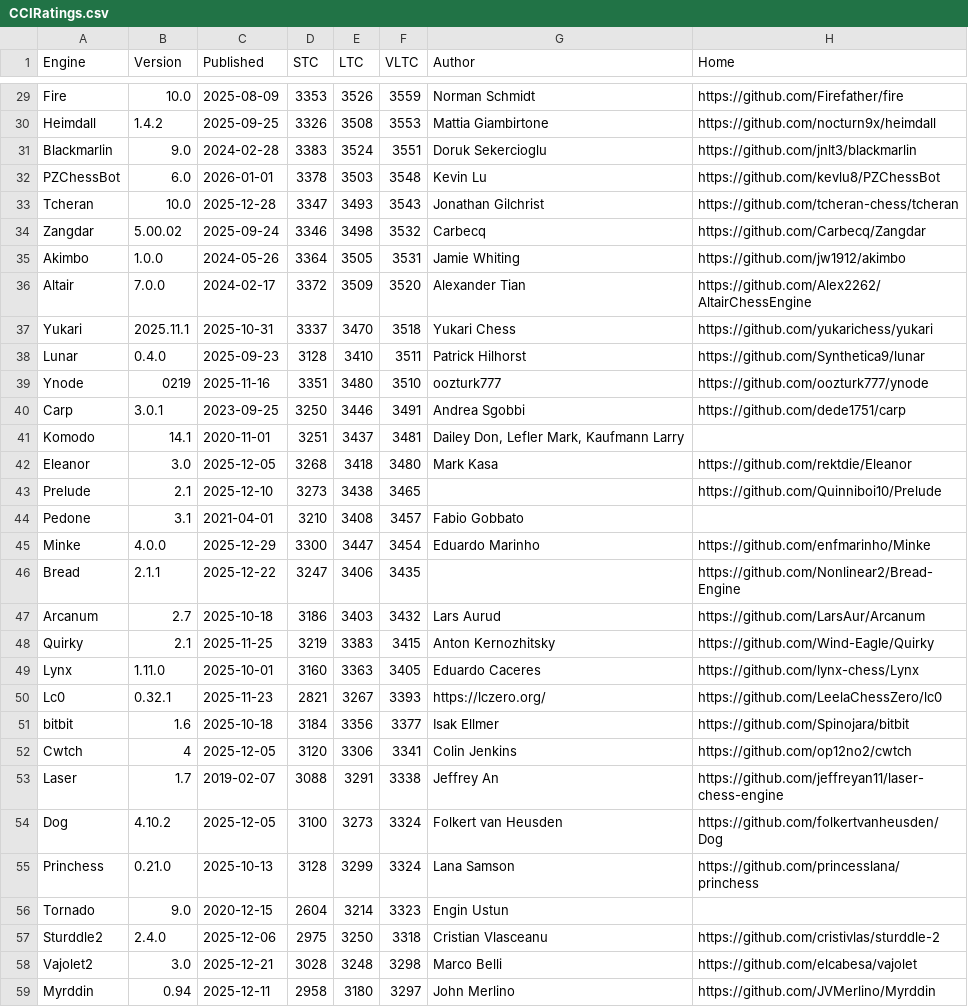
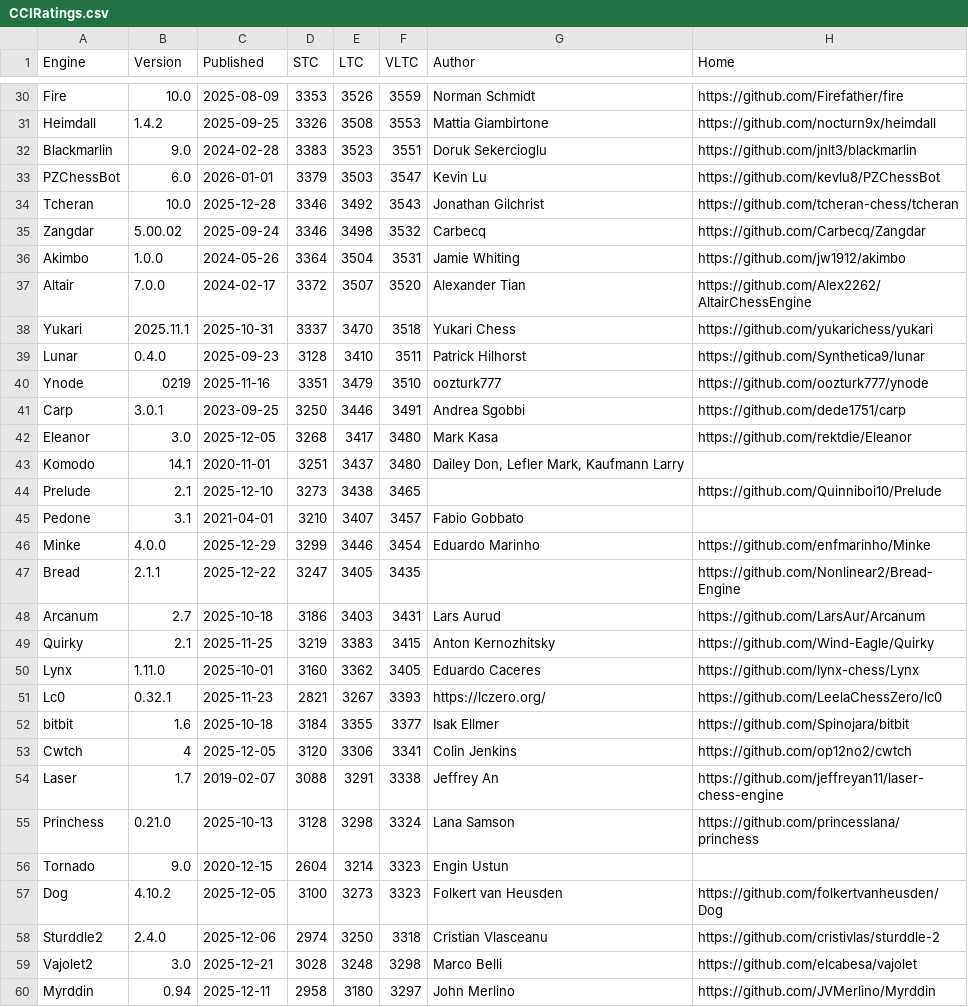
Before and after one commit to computer-chess-index/cci, a CSV file: lists/CCIRatings.csv, drawn as a sheet; only a part is shown, gaps mark what is left out; the diff covers the shown part only.

Commit message:
Update CCI Ratings (ELO VLTC) - 2026-01-04

```diff
--- a/lists/CCIRatings.csv
+++ b/lists/CCIRatings.csv
@@ -30,29 +31,29 @@ Fire,10.0,2025-08-09,3353,3526,3559,Norman Schmidt,https://github.com/Firefather
 Heimdall,1.4.2,2025-09-25,3326,3508,3553,Mattia Giambirtone,https://github.com/nocturn9x/heimdall
-Blackmarlin,9.0,2024-02-28,3383,3524,3551,Doruk Sekercioglu,https://github.com/jnlt3/blackmarlin
-PZChessBot,6.0,2026-01-01,3378,3503,3548,Kevin Lu,https://github.com/kevlu8/PZChessBot
-Tcheran,10.0,2025-12-28,3347,3493,3543,Jonathan Gilchrist,https://github.com/tcheran-chess/tcheran
+Blackmarlin,9.0,2024-02-28,3383,3523,3551,Doruk Sekercioglu,https://github.com/jnlt3/blackmarlin
+PZChessBot,6.0,2026-01-01,3379,3503,3547,Kevin Lu,https://github.com/kevlu8/PZChessBot
+Tcheran,10.0,2025-12-28,3346,3492,3543,Jonathan Gilchrist,https://github.com/tcheran-chess/tcheran
 Zangdar,5.00.02,2025-09-24,3346,3498,3532,Carbecq,https://github.com/Carbecq/Zangdar
-Akimbo,1.0.0,2024-05-26,3364,3505,3531,Jamie Whiting,https://github.com/jw1912/akimbo
-Altair,7.0.0,2024-02-17,3372,3509,3520,Alexander Tian,https://github.com/Alex2262/AltairChessEngine
+Akimbo,1.0.0,2024-05-26,3364,3504,3531,Jamie Whiting,https://github.com/jw1912/akimbo
+Altair,7.0.0,2024-02-17,3372,3507,3520,Alexander Tian,https://github.com/Alex2262/AltairChessEngine
 Yukari,2025.11.1,2025-10-31,3337,3470,3518,Yukari Chess,https://github.com/yukarichess/yukari
 Lunar,0.4.0,2025-09-23,3128,3410,3511,Patrick Hilhorst,https://github.com/Synthetica9/lunar
-Ynode,0219,2025-11-16,3351,3480,3510,oozturk777,https://github.com/oozturk777/ynode
+Ynode,0219,2025-11-16,3351,3479,3510,oozturk777,https://github.com/oozturk777/ynode
 Carp,3.0.1,2023-09-25,3250,3446,3491,Andrea Sgobbi,https://github.com/dede1751/carp
-Komodo,14.1,2020-11-01,3251,3437,3481,"Dailey Don, Lefler Mark, Kaufmann Larry",
-Eleanor,3.0,2025-12-05,3268,3418,3480,Mark Kasa,https://github.com/rektdie/Eleanor
+Eleanor,3.0,2025-12-05,3268,3417,3480,Mark Kasa,https://github.com/rektdie/Eleanor
+Komodo,14.1,2020-11-01,3251,3437,3480,"Dailey Don, Lefler Mark, Kaufmann Larry",
 Prelude,2.1,2025-12-10,3273,3438,3465,,https://github.com/Quinniboi10/Prelude
-Pedone,3.1,2021-04-01,3210,3408,3457,Fabio Gobbato,
-Minke,4.0.0,2025-12-29,3300,3447,3454,Eduardo Marinho,https://github.com/enfmarinho/Minke
-Bread,2.1.1,2025-12-22,3247,3406,3435,,https://github.com/Nonlinear2/Bread-Engine
-Arcanum,2.7,2025-10-18,3186,3403,3432,Lars Aurud,https://github.com/LarsAur/Arcanum
+Pedone,3.1,2021-04-01,3210,3407,3457,Fabio Gobbato,
+Minke,4.0.0,2025-12-29,3299,3446,3454,Eduardo Marinho,https://github.com/enfmarinho/Minke
+Bread,2.1.1,2025-12-22,3247,3405,3435,,https://github.com/Nonlinear2/Bread-Engine
+Arcanum,2.7,2025-10-18,3186,3403,3431,Lars Aurud,https://github.com/LarsAur/Arcanum
 Quirky,2.1,2025-11-25,3219,3383,3415,Anton Kernozhitsky,https://github.com/Wind-Eagle/Quirky
-Lynx,1.11.0,2025-10-01,3160,3363,3405,Eduardo Caceres,https://github.com/lynx-chess/Lynx
+Lynx,1.11.0,2025-10-01,3160,3362,3405,Eduardo Caceres,https://github.com/lynx-chess/Lynx
 Lc0,0.32.1,2025-11-23,2821,3267,3393,https://lczero.org/,https://github.com/LeelaChessZero/lc0
-bitbit,1.6,2025-10-18,3184,3356,3377,Isak Ellmer,https://github.com/Spinojara/bitbit
+bitbit,1.6,2025-10-18,3184,3355,3377,Isak Ellmer,https://github.com/Spinojara/bitbit
 Cwtch,4,2025-12-05,3120,3306,3341,Colin Jenkins,https://github.com/op12no2/cwtch
 Laser,1.7,2019-02-07,3088,3291,3338,Jeffrey An,https://github.com/jeffreyan11/laser-chess-engine
-Dog,4.10.2,2025-12-05,3100,3273,3324,Folkert van Heusden,https://github.com/folkertvanheusden/Dog
-Princhess,0.21.0,2025-10-13,3128,3299,3324,Lana Samson,https://github.com/princesslana/princhess
+Princhess,0.21.0,2025-10-13,3128,3298,3324,Lana Samson,https://github.com/princesslana/princhess
 Tornado,9.0,2020-12-15,2604,3214,3323,Engin Ustun,
-Sturddle2,2.4.0,2025-12-06,2975,3250,3318,Cristian Vlasceanu,https://github.com/cristivlas/sturddle-2
+Dog,4.10.2,2025-12-05,3100,3273,3323,Folkert van Heusden,https://github.com/folkertvanheusden/Dog
+Sturddle2,2.4.0,2025-12-06,2974,3250,3318,Cristian Vlasceanu,https://github.com/cristivlas/sturddle-2
 Vajolet2,3.0,2025-12-21,3028,3248,3298,Marco Belli,https://github.com/elcabesa/vajolet
```
Also changed, not shown: 7 added rows, 5 removed rows, 1 moved row and 36 edited cells elsewhere in this file.
